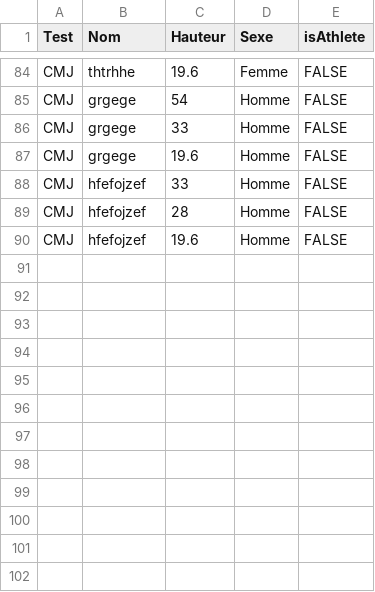
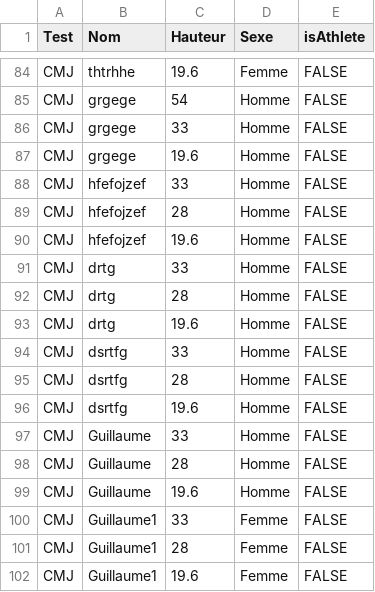
Before and after one commit to Nour-vak1/Optojump, a CSV file: results_globaux_CMJ.csv, drawn as a sheet; only a part is shown, gaps mark what is left out.

```diff
--- a/results_globaux_CMJ.csv
+++ b/results_globaux_CMJ.csv
@@ -90 +90,13 @@
 "CMJ","hfefojzef",19.6,"Homme",FALSE
+"CMJ","drtg",33,"Homme",FALSE
+"CMJ","drtg",28,"Homme",FALSE
+"CMJ","drtg",19.6,"Homme",FALSE
+"CMJ","dsrtfg",33,"Homme",FALSE
+"CMJ","dsrtfg",28,"Homme",FALSE
+"CMJ","dsrtfg",19.6,"Homme",FALSE
+"CMJ","Guillaume",33,"Homme",FALSE
+"CMJ","Guillaume",28,"Homme",FALSE
+"CMJ","Guillaume",19.6,"Homme",FALSE
+"CMJ","Guillaume1",33,"Femme",FALSE
+"CMJ","Guillaume1",28,"Femme",FALSE
+"CMJ","Guillaume1",19.6,"Femme",FALSE
```
Also changed, not shown: 1 other file.
